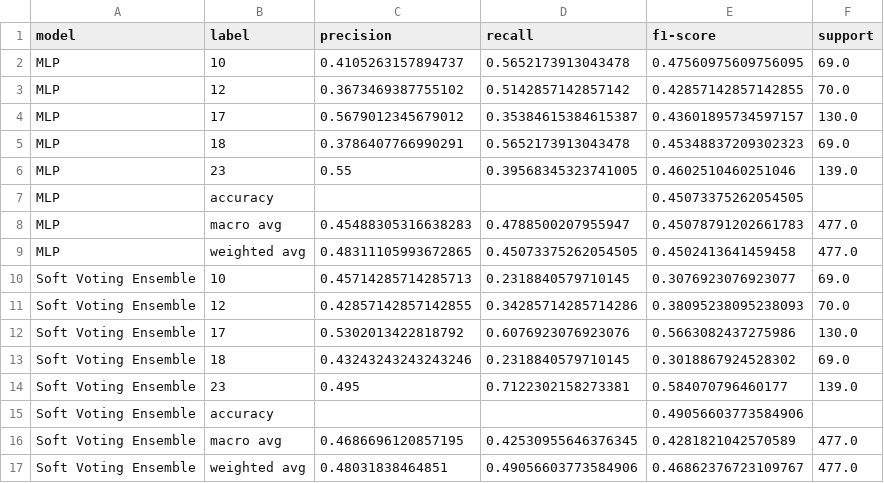
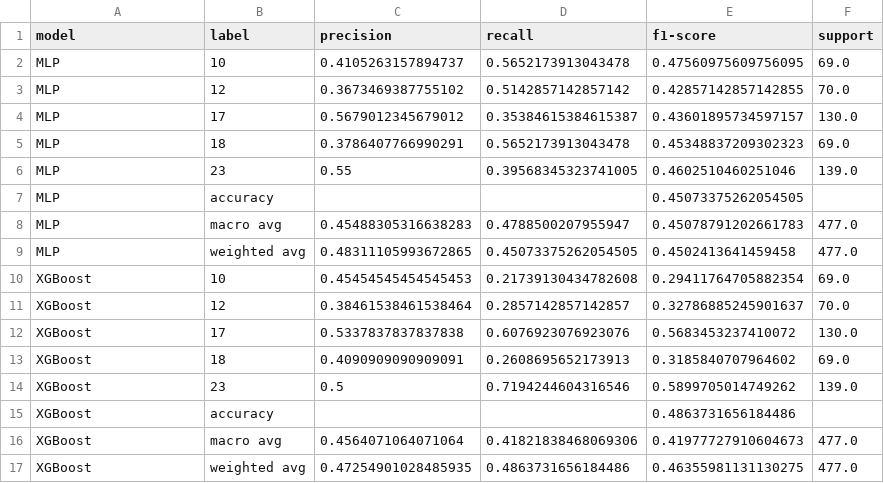
Before and after one commit to ZiroxTKL/EcoAcustic, a CSV file: outputs/phase3/phase3_classification_reports.csv, drawn as a sheet.

```diff
--- a/outputs/phase3/phase3_classification_reports.csv
+++ b/outputs/phase3/phase3_classification_reports.csv
@@ -9,9 +9,9 @@ MLP,macro avg,0.45488305316638283,0.4788500207955947,0.45078791202661783,477.0
 MLP,weighted avg,0.48311105993672865,0.45073375262054505,0.4502413641459458,477.0
-Soft Voting Ensemble,10,0.45714285714285713,0.2318840579710145,0.3076923076923077,69.0
-Soft Voting Ensemble,12,0.42857142857142855,0.34285714285714286,0.38095238095238093,70.0
-Soft Voting Ensemble,17,0.5302013422818792,0.6076923076923076,0.5663082437275986,130.0
-Soft Voting Ensemble,18,0.43243243243243246,0.2318840579710145,0.3018867924528302,69.0
-Soft Voting Ensemble,23,0.495,0.7122302158273381,0.584070796460177,139.0
-Soft Voting Ensemble,accuracy,,,0.49056603773584906,
-Soft Voting Ensemble,macro avg,0.4686696120857195,0.42530955646376345,0.4281821042570589,477.0
-Soft Voting Ensemble,weighted avg,0.48031838464851,0.49056603773584906,0.46862376723109767,477.0
+XGBoost,10,0.45454545454545453,0.21739130434782608,0.29411764705882354,69.0
+XGBoost,12,0.38461538461538464,0.2857142857142857,0.32786885245901637,70.0
+XGBoost,17,0.5337837837837838,0.6076923076923076,0.5683453237410072,130.0
+XGBoost,18,0.4090909090909091,0.2608695652173913,0.3185840707964602,69.0
+XGBoost,23,0.5,0.7194244604316546,0.5899705014749262,139.0
+XGBoost,accuracy,,,0.4863731656184486,
+XGBoost,macro avg,0.4564071064071064,0.41821838468069306,0.41977727910604673,477.0
+XGBoost,weighted avg,0.47254901028485935,0.4863731656184486,0.46355981131130275,477.0
```
Also changed, not shown: outputs/phase1/phase1_metrics.csv, outputs/phase2/phase2_dbscan_grid.csv, 56 other files.
